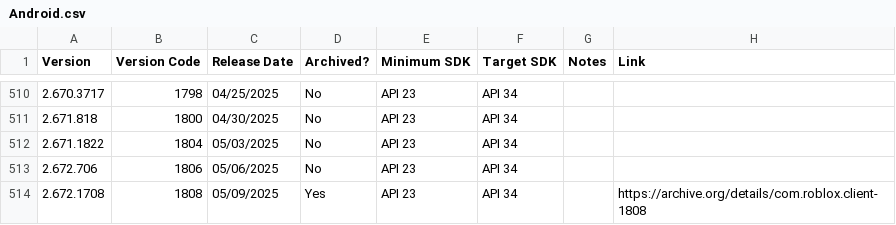
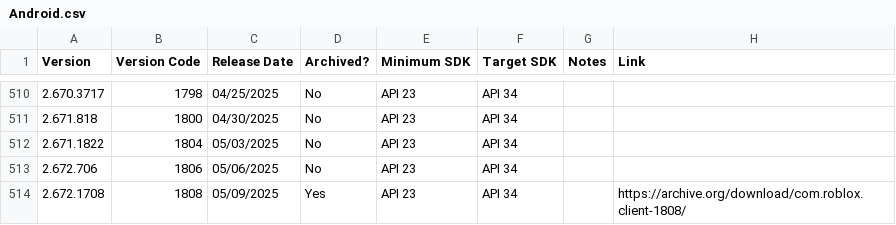
Before and after one commit to Yakov5776/ultimaterobloxmobilearchive, a CSV file: csv/Android.csv, drawn as a sheet; only a part is shown, gaps mark what is left out.

```diff
--- a/csv/Android.csv
+++ b/csv/Android.csv
@@ -513,2 +513,2 @@ Version,Version Code,Release Date,Archived?,Minimum SDK,Target SDK,Notes,Link
 2.672.706,1806,05/06/2025,No,API 23,API 34,,
-2.672.1708,1808,05/09/2025,Yes,API 23,API 34,,https://archive.org/details/com.roblox.client-1808
+2.672.1708,1808,05/09/2025,Yes,API 23,API 34,,https://archive.org/download/com.roblox.client-1808/
```
